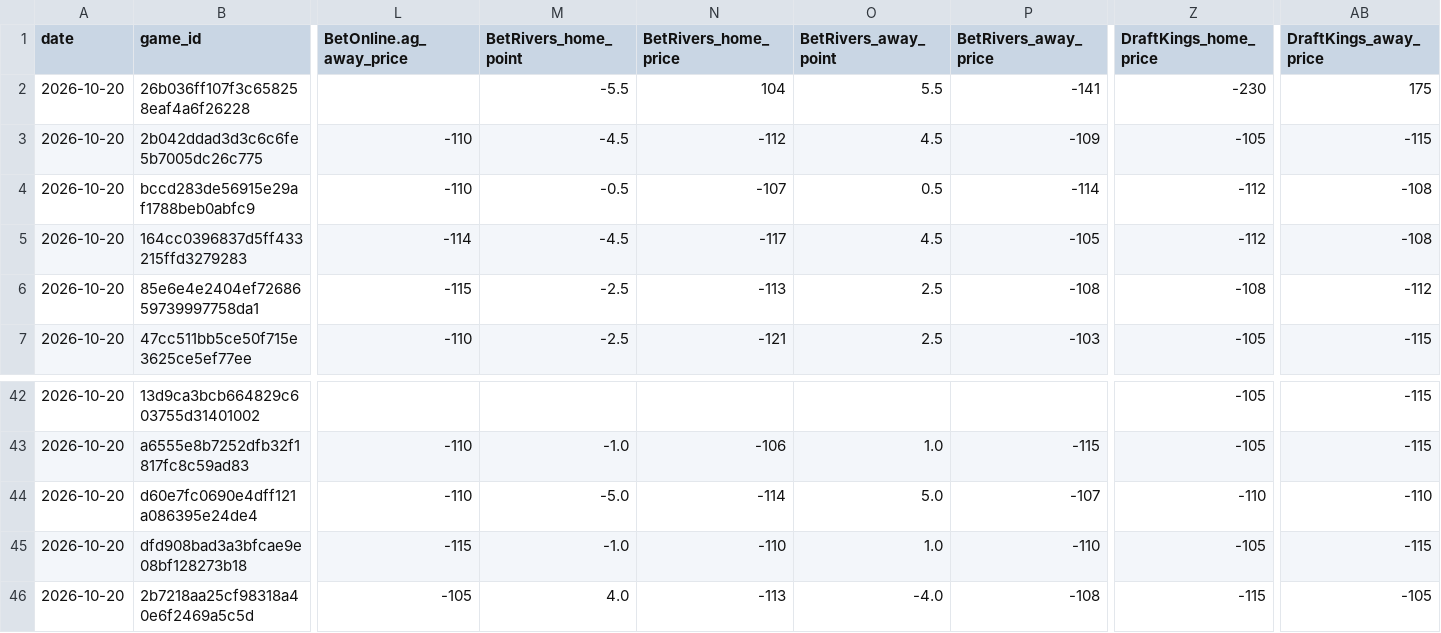
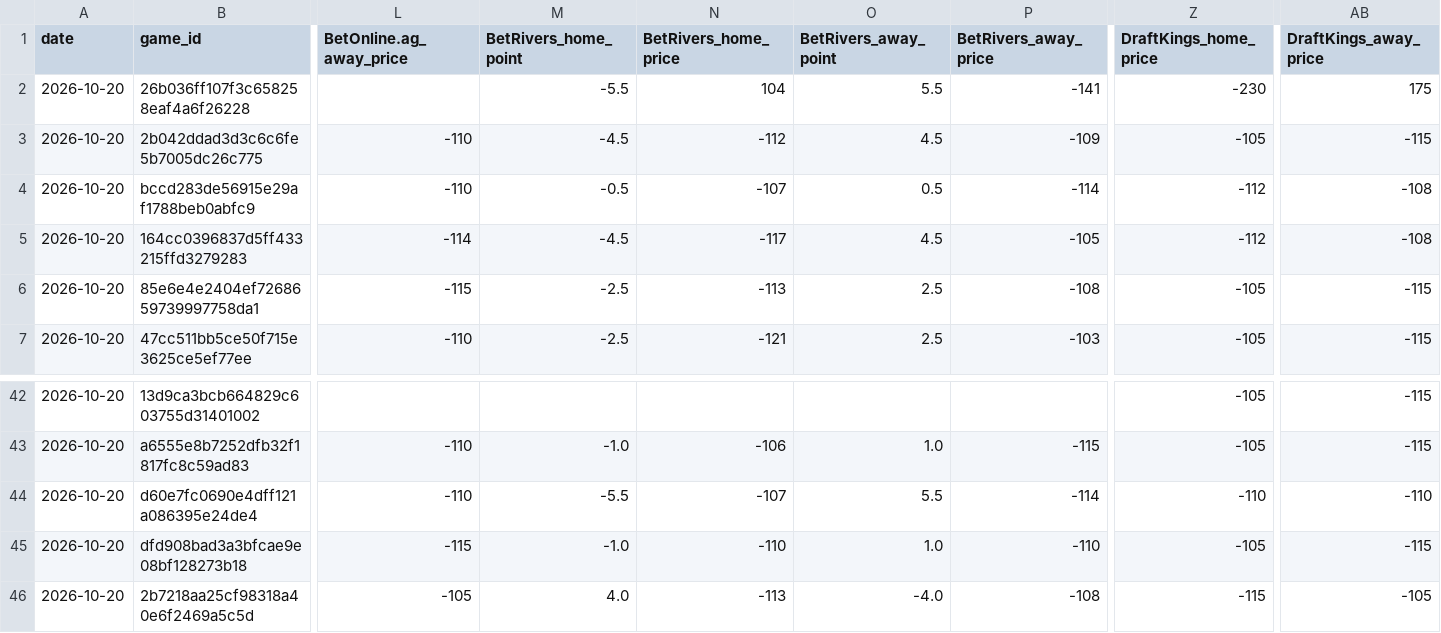
Before and after one commit to Grundulate/nba_odds_daily, a CSV file: data/nba_spreads_2026-10-20.csv, drawn as a sheet; only a part is shown, gaps mark what is left out; the diff names each change by its address in the sheet, - before the commit and + after, or states it on an @@ line.

```diff
--- a/data/nba_spreads_2026-10-20.csv
+++ b/data/nba_spreads_2026-10-20.csv
-Z6 (DraftKings_home_price): -108
+Z6 (DraftKings_home_price): -105
-AB6 (DraftKings_away_price): -112
+AB6 (DraftKings_away_price): -115
-M44 (BetRivers_home_point): -5.0
+M44 (BetRivers_home_point): -5.5
-N44 (BetRivers_home_price): -114
+N44 (BetRivers_home_price): -107
-O44 (BetRivers_away_point): 5.0
+O44 (BetRivers_away_point): 5.5
-P44 (BetRivers_away_price): -107
+P44 (BetRivers_away_price): -114
```
